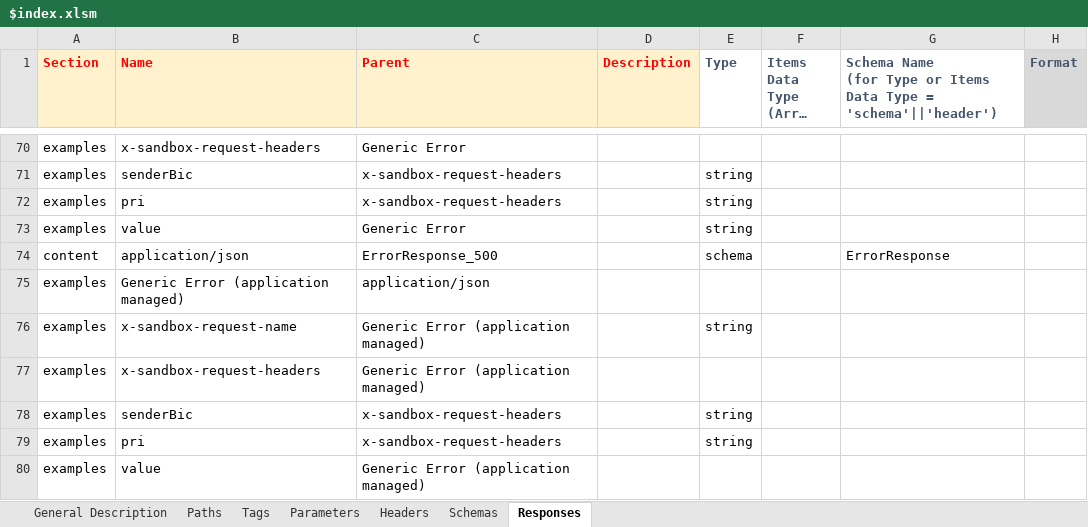
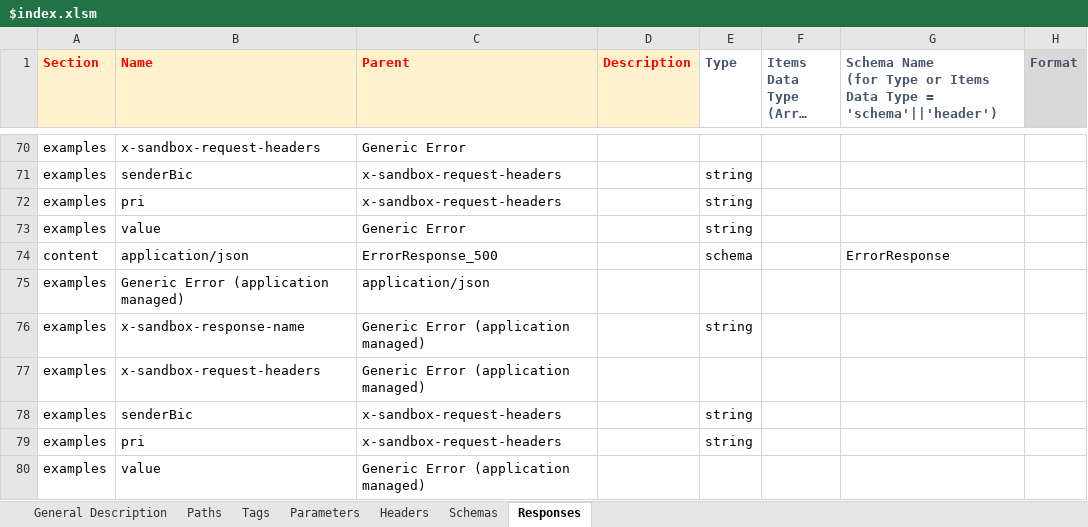
Before and after one commit to cernutog/oasis, an Excel workbook: API Templates/$index.xlsm, sheet Responses, drawn as a sheet; only a part is shown, gaps mark what is left out; long unchanged cells end in …; values as stored, in another font and other column widths than the file's, no borders; conditional formats not drawn; the diff covers the shown part only; the diff names each change by its address in the sheet, - before the commit and + after, or states it on an @@ line.

Commit message:
feat(importer): achieve .xlsx parity with Golden Master OAS
Implemented robust schema and response flattening logic in schema_flattener.py. Added new OASToExcelConverter and TemplateExcelWriter for consistent Excel generation. Verified full content and structure parity against reference 'API Templates/.xlsm', including correct example extraction and handling of custom extensions.

```diff
--- a/API Templates/$index.xlsm (sheet Responses)
+++ b/API Templates/$index.xlsm (sheet Responses)
-B76 (Name): x-sandbox-request-name
+B76 (Name): x-sandbox-response-name
```
Also changed, not shown: 5 edited cells elsewhere in this sheet, 8 other files.
